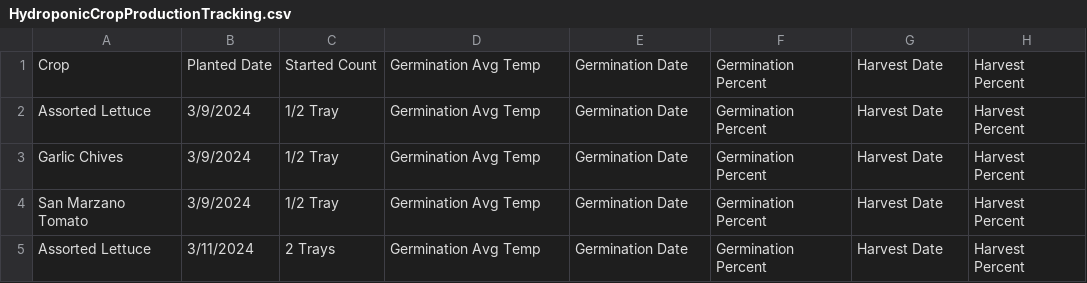
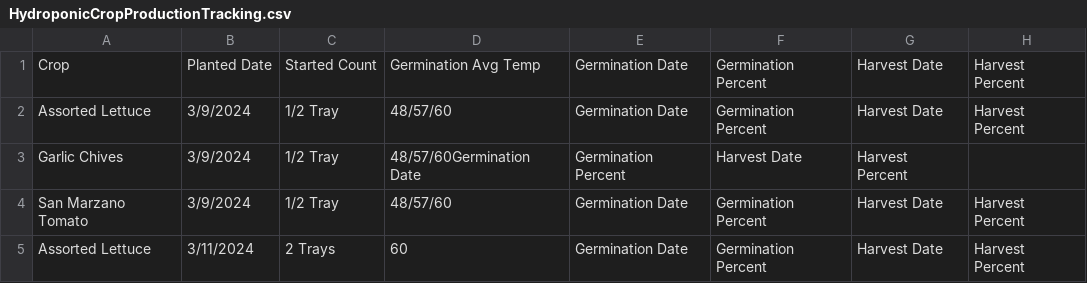
Before and after one commit to RedManaProperties/HoneypotAcresResearch, a CSV file: HydroponicCropProductionTracking.csv, drawn as a sheet.

Commit message:
Update HydroponicCropProductionTracking.csv

```diff
--- a/HydroponicCropProductionTracking.csv
+++ b/HydroponicCropProductionTracking.csv
@@ -1,5 +1,5 @@
 Crop,Planted Date,Started Count,Germination Avg Temp,Germination Date,Germination Percent,Harvest Date,Harvest Percent
-Assorted Lettuce,3/9/2024,1/2 Tray,Germination Avg Temp,Germination Date,Germination Percent,Harvest Date,Harvest Percent
-Garlic Chives,3/9/2024,1/2 Tray,Germination Avg Temp,Germination Date,Germination Percent,Harvest Date,Harvest Percent
-San Marzano Tomato,3/9/2024,1/2 Tray,Germination Avg Temp,Germination Date,Germination Percent,Harvest Date,Harvest Percent
-Assorted Lettuce,3/11/2024,2 Trays,Germination Avg Temp,Germination Date,Germination Percent,Harvest Date,Harvest Percent
+Assorted Lettuce,3/9/2024,1/2 Tray,48/57/60,Germination Date,Germination Percent,Harvest Date,Harvest Percent
+Garlic Chives,3/9/2024,1/2 Tray,48/57/60Germination Date,Germination Percent,Harvest Date,Harvest Percent
+San Marzano Tomato,3/9/2024,1/2 Tray,48/57/60,Germination Date,Germination Percent,Harvest Date,Harvest Percent
+Assorted Lettuce,3/11/2024,2 Trays,60,Germination Date,Germination Percent,Harvest Date,Harvest Percent
```
